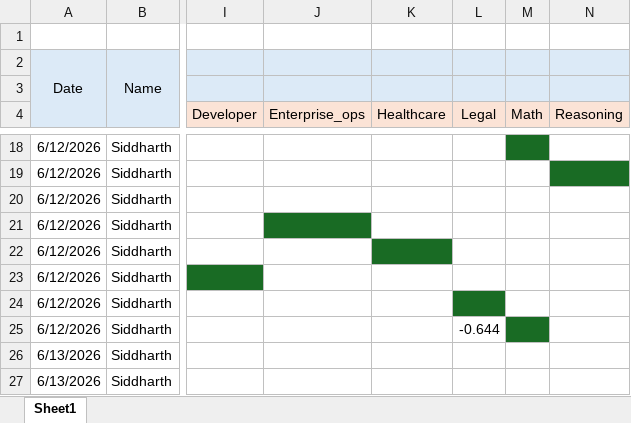
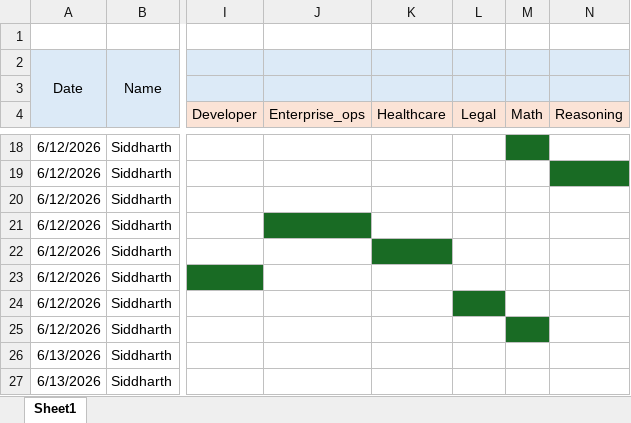
Before and after one commit to TheFoundrys/openvals-website, an Excel workbook: scratch/tracker.xlsx, sheet Sheet1, drawn as a sheet; only a part is shown, gaps mark what is left out; values as stored, in another font and other column widths than the file's, no borders; the diff names each change by its address in the sheet, - before the commit and + after, or states it on an @@ line.

```diff
--- a/scratch/tracker.xlsx (sheet Sheet1)
+++ b/scratch/tracker.xlsx (sheet Sheet1)
-L25 (Legal): -0.644
+L25 (Legal): (empty)
```
Also changed, not shown: 1 other file.
